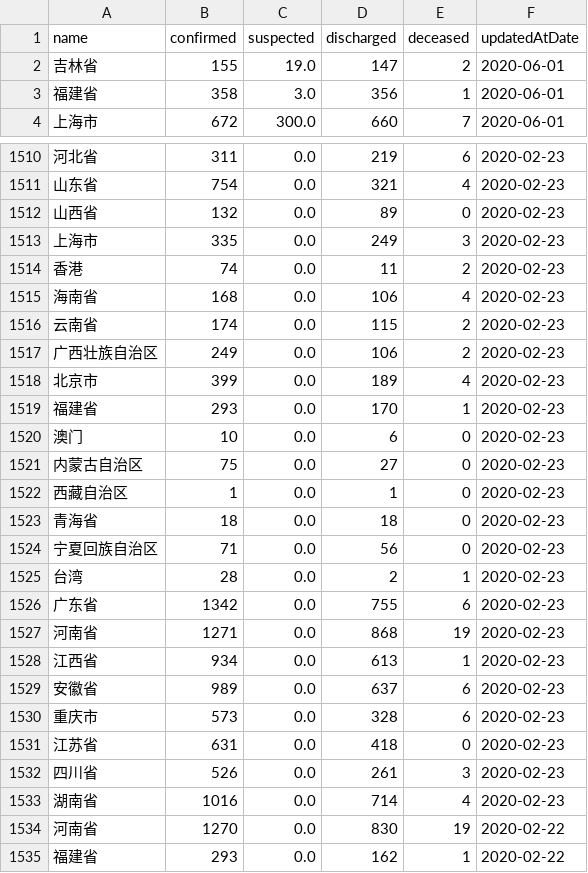
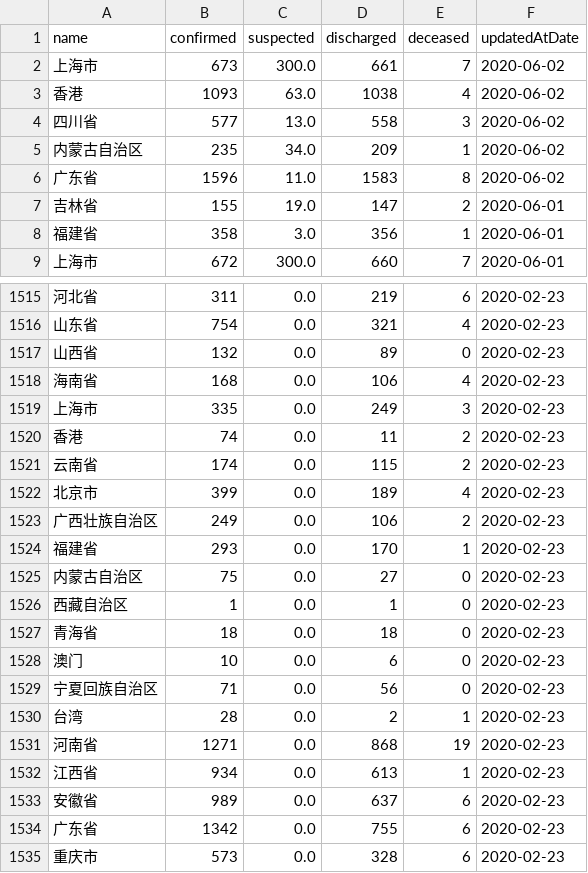
Before and after one commit to fantasticfears-stage/ncov-zh, a CSV file: public/data/provinces.csv, drawn as a sheet; only a part is shown, gaps mark what is left out; the shorter side is filled out with more unchanged rows; the diff covers the shown part only.

```diff
--- a/public/data/provinces.csv
+++ b/public/data/provinces.csv
@@ -1,2 +1,7 @@
 name,confirmed,suspected,discharged,deceased,updatedAtDate
+上海市,673,300.0,661,7,2020-06-02
+香港,1093,63.0,1038,4,2020-06-02
+四川省,577,13.0,558,3,2020-06-02
+内蒙古自治区,235,34.0,209,1,2020-06-02
+广东省,1596,11.0,1583,8,2020-06-02
 吉林省,155,19.0,147,2,2020-06-01
@@ -1512,10 +1517,9 @@ name,confirmed,suspected,discharged,deceased,updatedAtDate
 山西省,132,0.0,89,0,2020-02-23
+海南省,168,0.0,106,4,2020-02-23
 上海市,335,0.0,249,3,2020-02-23
 香港,74,0.0,11,2,2020-02-23
-海南省,168,0.0,106,4,2020-02-23
 云南省,174,0.0,115,2,2020-02-23
-广西壮族自治区,249,0.0,106,2,2020-02-23
 北京市,399,0.0,189,4,2020-02-23
+广西壮族自治区,249,0.0,106,2,2020-02-23
 福建省,293,0.0,170,1,2020-02-23
-澳门,10,0.0,6,0,2020-02-23
 内蒙古自治区,75,0.0,27,0,2020-02-23
@@ -1523,5 +1527,5 @@ name,confirmed,suspected,discharged,deceased,updatedAtDate
 青海省,18,0.0,18,0,2020-02-23
+澳门,10,0.0,6,0,2020-02-23
 宁夏回族自治区,71,0.0,56,0,2020-02-23
 台湾,28,0.0,2,1,2020-02-23
-广东省,1342,0.0,755,6,2020-02-23
 河南省,1271,0.0,868,19,2020-02-23
@@ -1529,2 +1533,3 @@ name,confirmed,suspected,discharged,deceased,updatedAtDate
 安徽省,989,0.0,637,6,2020-02-23
+广东省,1342,0.0,755,6,2020-02-23
 重庆市,573,0.0,328,6,2020-02-23
```
Also changed, not shown: 98 moved rows elsewhere in this file, public/data/provinces/guang_dong.csv, public/data/provinces/nei_meng_gu.csv, 29 other files.
